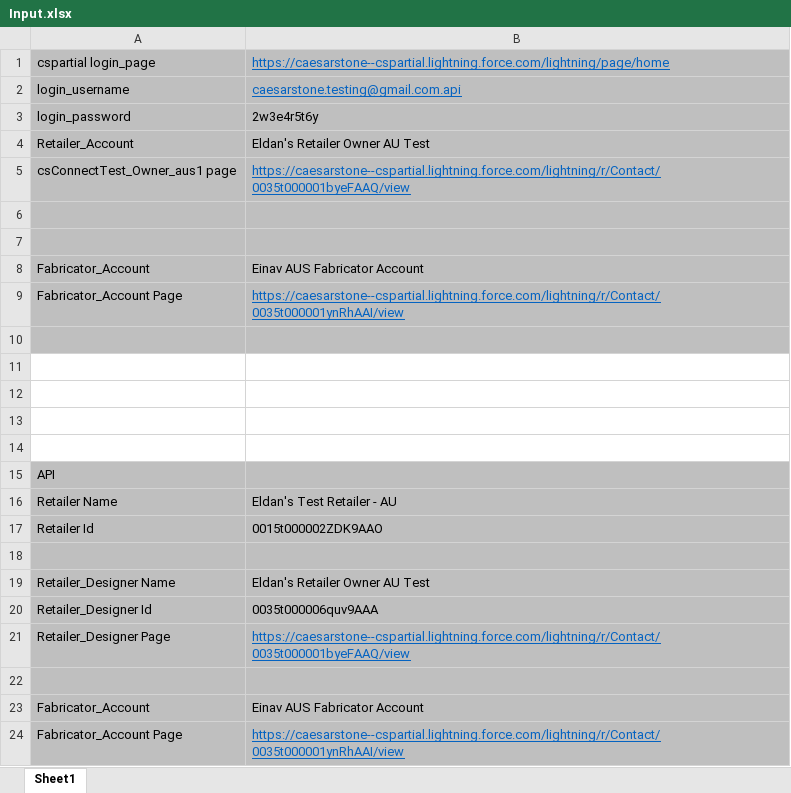
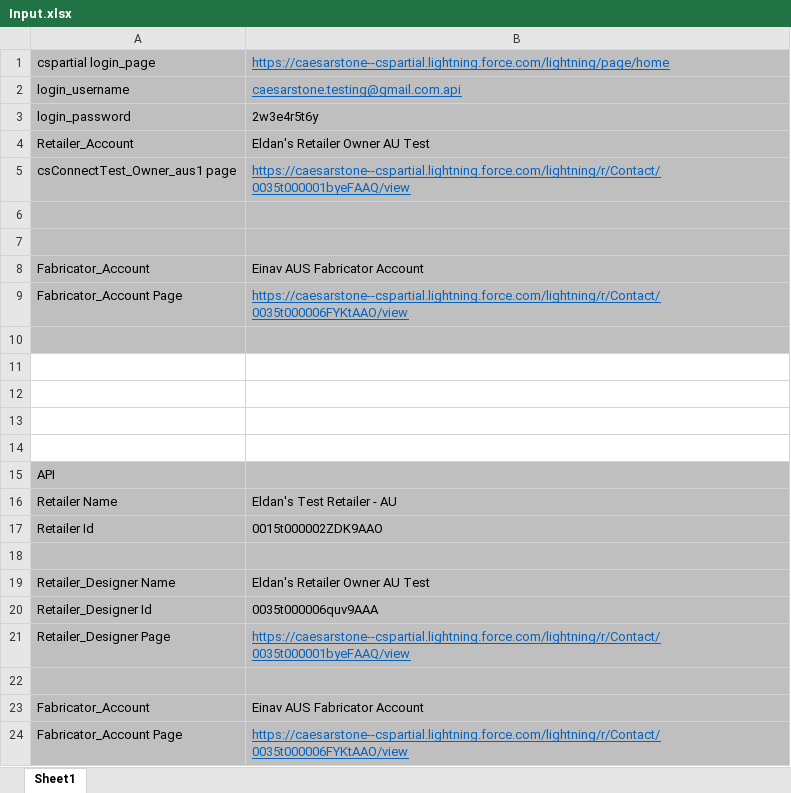
Before and after one commit to BarakCohavi/Caesar-Stone, an Excel workbook: Input Files/Input.xlsx, sheet Sheet1, drawn as a sheet; values as stored, in another font and other column widths than the file's, no borders; the diff names each change by its address in the sheet, - before the commit and + after, or states it on an @@ line.

```diff
--- a/Input Files/Input.xlsx (sheet Sheet1)
+++ b/Input Files/Input.xlsx (sheet Sheet1)
-B9: https://caesarstone--cspartial.lightning.force.com/lightning/r/Contact/0035t000001ynRhAAI/view
+B9: https://caesarstone--cspartial.lightning.force.com/lightning/r/Contact/0035t000006FYKtAAO/view
-B24: https://caesarstone--cspartial.lightning.force.com/lightning/r/Contact/0035t000001ynRhAAI/view
+B24: https://caesarstone--cspartial.lightning.force.com/lightning/r/Contact/0035t000006FYKtAAO/view
```
Also changed, not shown: 3 other files.
